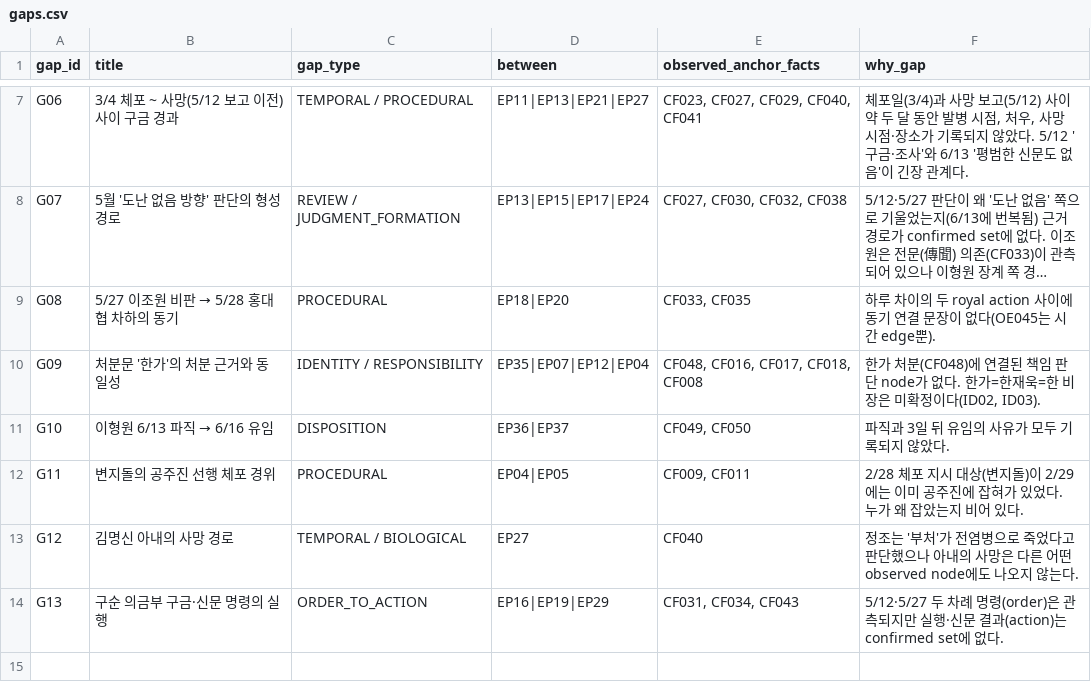
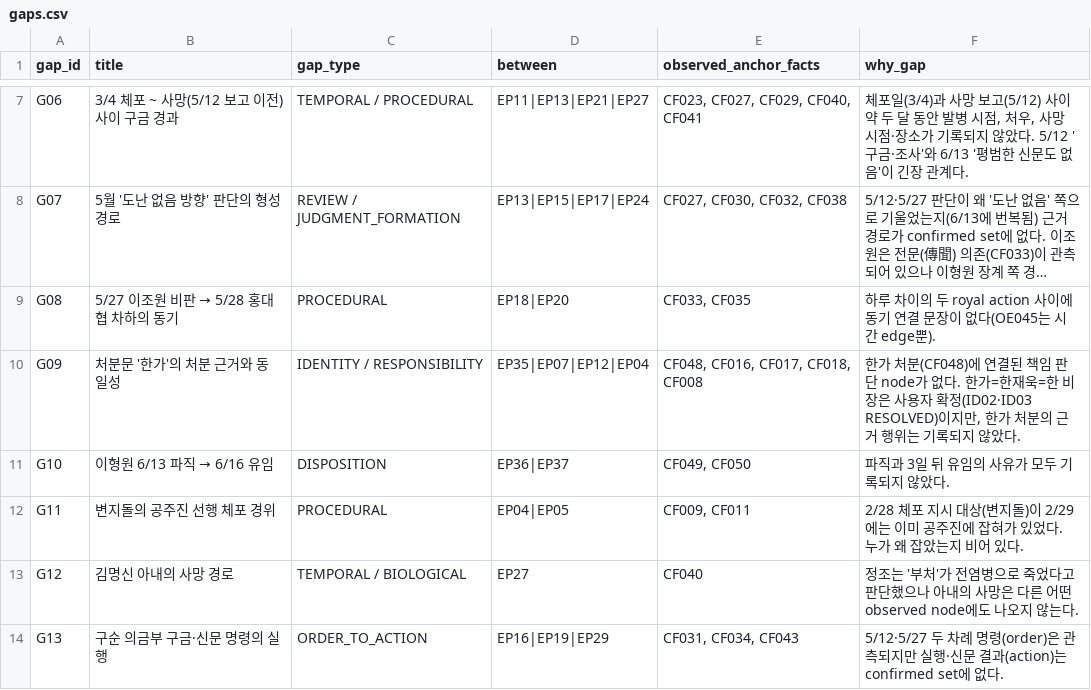
Before and after one commit to Leewonseol/GuSoon-Inference, a CSV file: output/clean/gaps.csv, drawn as a sheet; only a part is shown, gaps mark what is left out; long unchanged cells end in …; the diff names each change by its address in the sheet, - before the commit and + after, or states it on an @@ line.

```diff
--- a/output/clean/gaps.csv
+++ b/output/clean/gaps.csv
-F10 (why_gap): …비장은 미확정이다(ID02, ID03).
+F10 (why_gap): …비장은 사용자 확정(ID02·ID03 RESOLVED)이지만, 한가 처분의 근거 행위는 기록되지 않았다.
```
Also changed, not shown: output/clean/episode_nodes.csv, output/clean/identity_register.csv, 24 other files.
